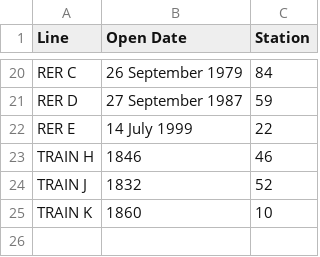
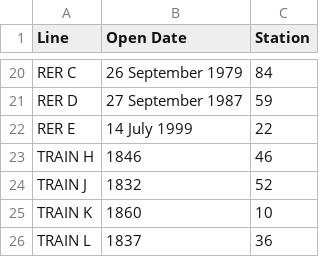
Before and after one commit to sydibyd/Data, a CSV file: Paris Metro Time-Line.csv, drawn as a sheet; only a part is shown, gaps mark what is left out; the diff names each change by its address in the sheet, - before the commit and + after, or states it on an @@ line.

Commit message:
Update Paris Metro Time-Line.csv

```diff
--- a/Paris Metro Time-Line.csv
+++ b/Paris Metro Time-Line.csv
+row 26: TRAIN L | 1837 | 36
```
